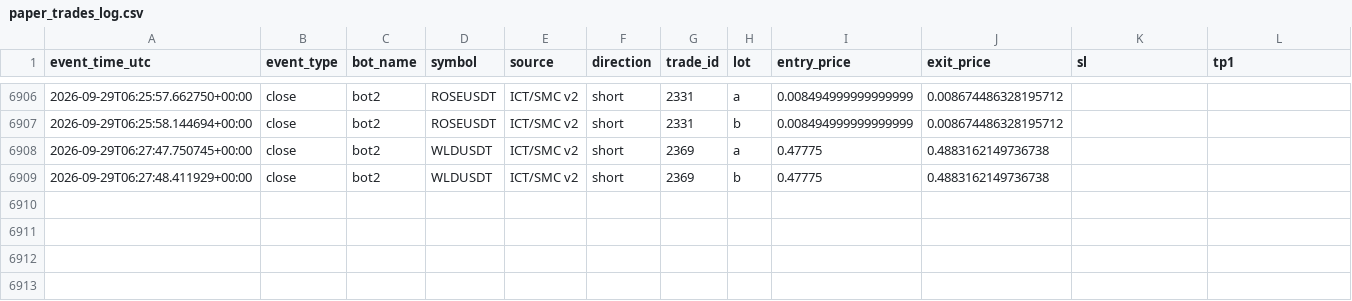
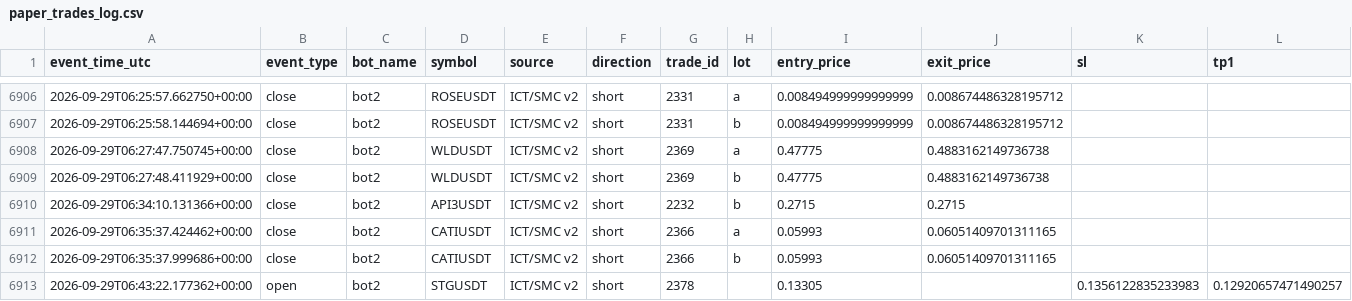
Before and after one commit to amirtorofi-sketch/tabdeal-usdt-live-trading-ready, a CSV file: bot2_live/paper_trades_log.csv, drawn as a sheet; only a part is shown, gaps mark what is left out; rows hold the shown columns only; the diff names each change by its address in the sheet, - before the commit and + after, or states it on an @@ line.

Commit message:
update bot2 state/paper log [skip ci]

```diff
--- a/bot2_live/paper_trades_log.csv
+++ b/bot2_live/paper_trades_log.csv
+row 6910: 2026-09-29T06:34:10.131366+00:00 | close | bot2 | API3USDT | ICT/SMC v2 | short | 2232 | b | 0.2715 | 0.2715
+row 6911: 2026-09-29T06:35:37.424462+00:00 | close | bot2 | CATIUSDT | ICT/SMC v2 | short | 2366 | a | 0.05993 | 0.06051409701311165
+row 6912: 2026-09-29T06:35:37.999686+00:00 | close | bot2 | CATIUSDT | ICT/SMC v2 | short | 2366 | b | 0.05993 | 0.06051409701311165
+row 6913: 2026-09-29T06:43:22.177362+00:00 | open | bot2 | STGUSDT | ICT/SMC v2 | short | 2378 |  | 0.13305 |  | 0.1356122835233983 | 0.12920657471490257
```
Also changed, not shown: 1 other file.
